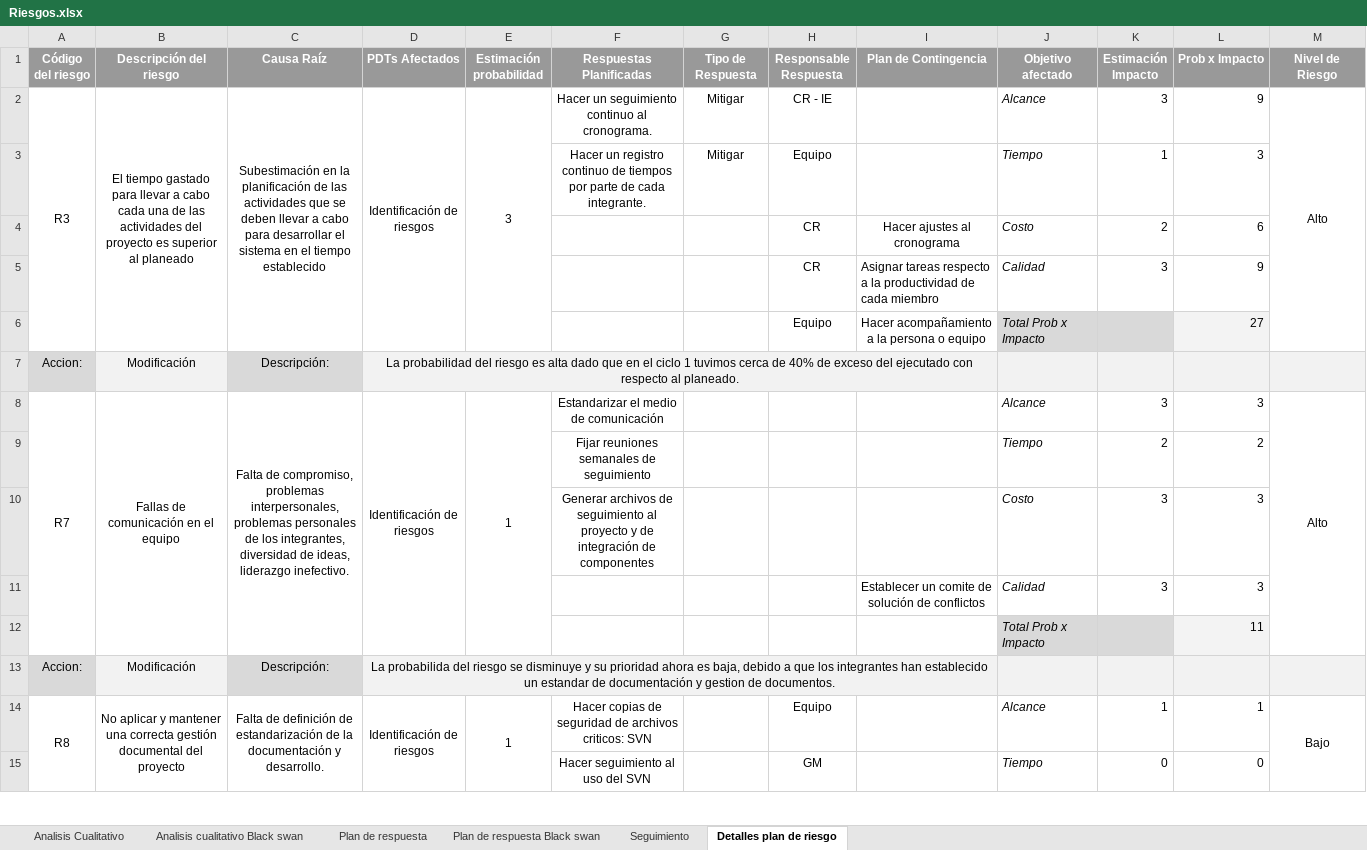
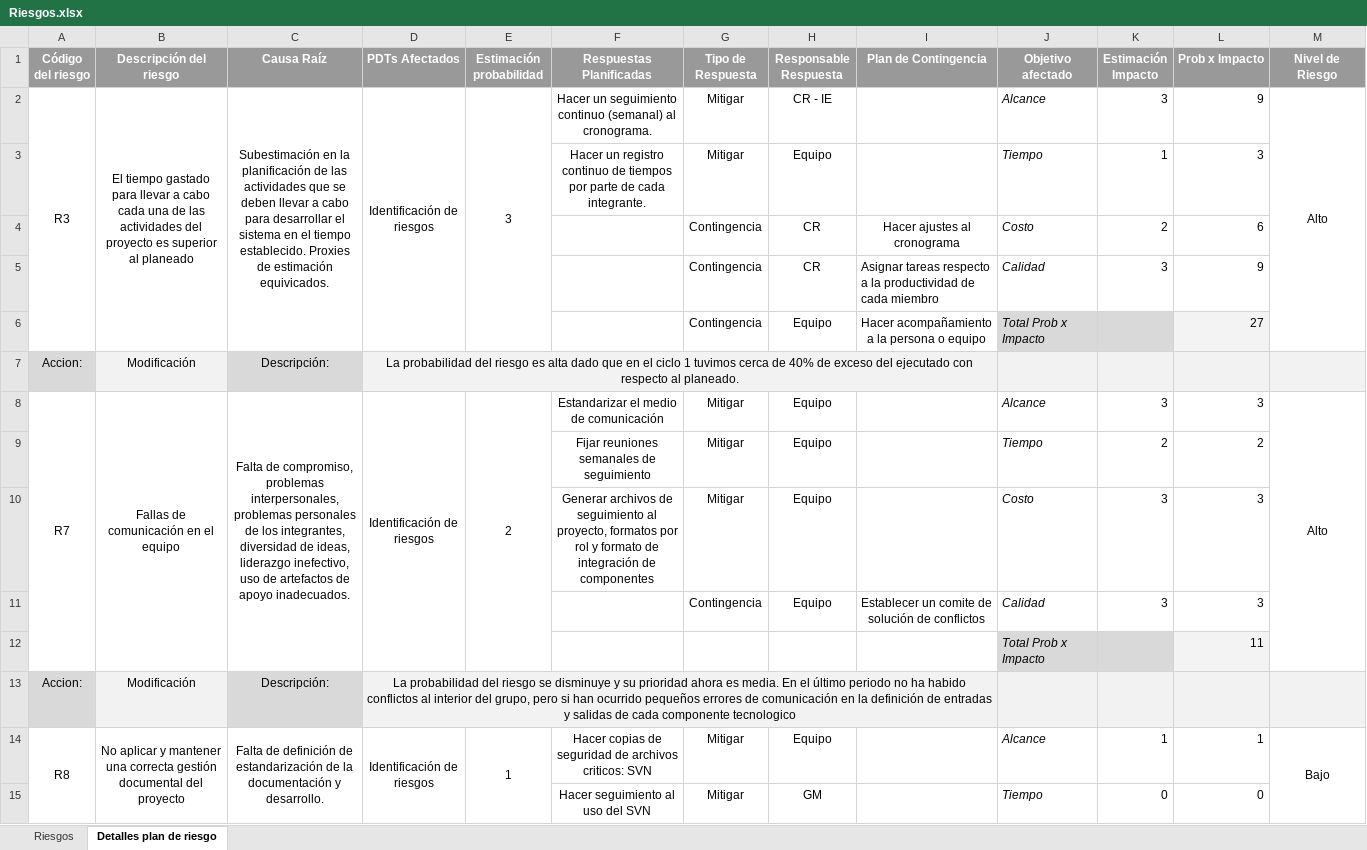
Before and after one commit to ECOS2014/PlaneacionProyecto3, an Excel workbook: Seguimiento/Riesgos.xlsx, sheet Detalles plan de riesgo, drawn as a sheet; only a part is shown; values as stored, in another font and other column widths than the file's, no borders; the diff covers the shown part only; the diff names each change by its address in the sheet, - before the commit and + after, or states it on an @@ line.

Commit message:
actualizacion doc riesgos

```diff
--- a/Seguimiento/Riesgos.xlsx (sheet Detalles plan de riesgo)
+++ b/Seguimiento/Riesgos.xlsx (sheet Detalles plan de riesgo)
-sheet tab: Seguimiento
+sheet tab: Riesgos
-sheet tab: Analisis Cualitativo
-sheet tab: Analisis cualitativo Black swan
-sheet tab: Plan de respuesta
-sheet tab: Plan de respuesta Black swan
-C2 (Causa Raíz): …el tiempo establecido
+C2 (Causa Raíz): …el tiempo establecido. Proxies de estimación equivicados.
-F2 (Respuestas Planificadas): …seguimiento continuo al cronograma.
+F2 (Respuestas Planificadas): …seguimiento continuo (semanal) al cronograma.
-G4:G6 (Tipo de Respuesta): (empty)
+G4:G6 (Tipo de Respuesta): Contingencia
-C8 (Causa Raíz): …ideas, liderazgo inefectivo.
+C8 (Causa Raíz): …ideas, liderazgo inefectivo, uso de artefactos de apoyo inadecuados.
-E8 (Estimación probabilidad): 1
+E8 (Estimación probabilidad): 2
-G8:G10 (Tipo de Respuesta): (empty)
+G8:G10 (Tipo de Respuesta): Mitigar
-H8:H11 (Responsable Respuesta): (empty)
+H8:H11 (Responsable Respuesta): Equipo
-F10 (Respuestas Planificadas): …seguimiento al proyecto y de integración…
+F10 (Respuestas Planificadas): …seguimiento al proyecto, formatos por rol y formato de integración…
-G11 (Tipo de Respuesta): (empty)
+G11 (Tipo de Respuesta): Contingencia
-D13 (PDTs Afectados): La probabilida del riesgo se disminuye y su prioridad ahora es baja, debido a que los integrantes han establecido un estandar de documentación y gestion de documentos.
+D13 (PDTs Afectados): La probabilidad del riesgo se disminuye y su prioridad ahora es media. En el último periodo no ha habido conflictos al interior del grupo, pero si han ocurrido pequeños errores de comunicación en la definición de entradas y salidas de cada componente tecnologico
-G14:G15 (Tipo de Respuesta): (empty)
+G14:G15 (Tipo de Respuesta): Mitigar
```
Also changed, not shown: 21 edited cells elsewhere in this sheet, sheet Riesgos, formulas that keep their value, 9 other files.
